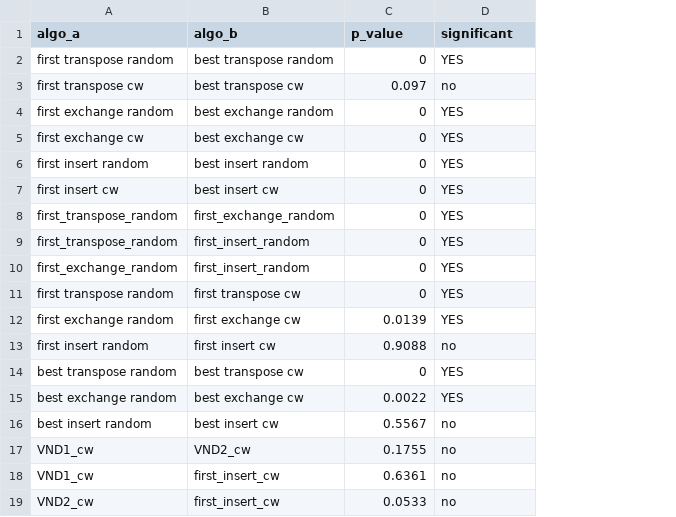
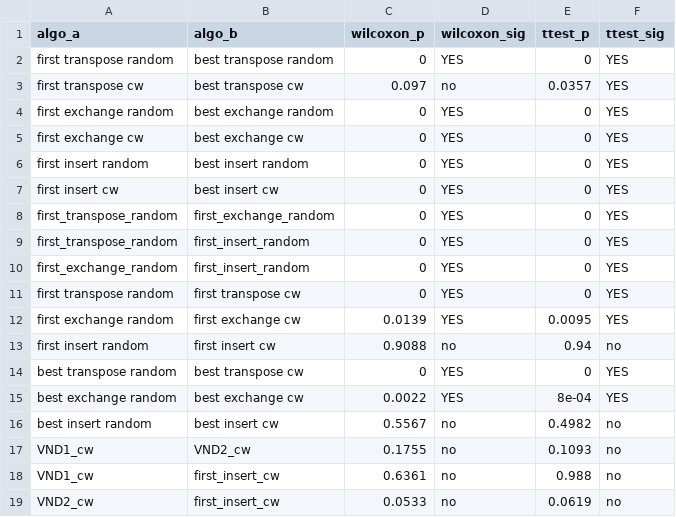
Before and after one commit to ElMamouneBenmassaoud/LOP_heuristic, a CSV file: results/wilcoxon_table.csv, drawn as a sheet; the diff names each change by its address in the sheet, - before the commit and + after, or states it on an @@ line.

Commit message:
Add t-test alongside Wilcoxon, clarify H0 and RPD convention

```diff
--- a/results/wilcoxon_table.csv
+++ b/results/wilcoxon_table.csv
+column E (ttest_p), rows 2-19: 0 | 0.0357 | 0 | 0 | 0 | 0 | 0 | 0 | 0 | 0 | 0.0095 | 0.94 | 0 | 8e-04 | 0.4982 | 0.1093 | 0.988 | 0.0619
+column F (ttest_sig), rows 2-19: YES | YES | YES | YES | YES | YES | YES | YES | YES | YES | YES | no | YES | YES | no | no | no | no
-C1: p_value
+C1: wilcoxon_p
-D1: significant
+D1: wilcoxon_sig
```
Also changed, not shown: 1 other file.
